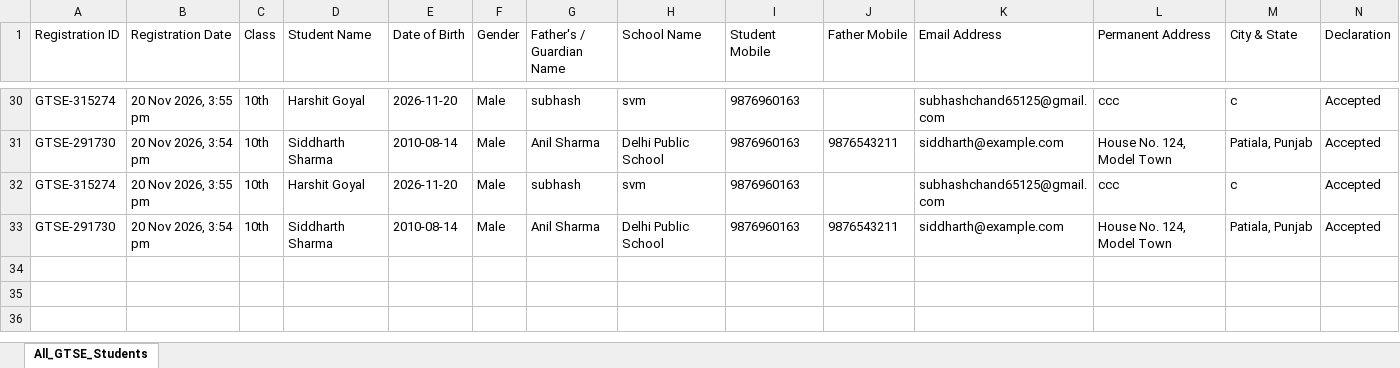
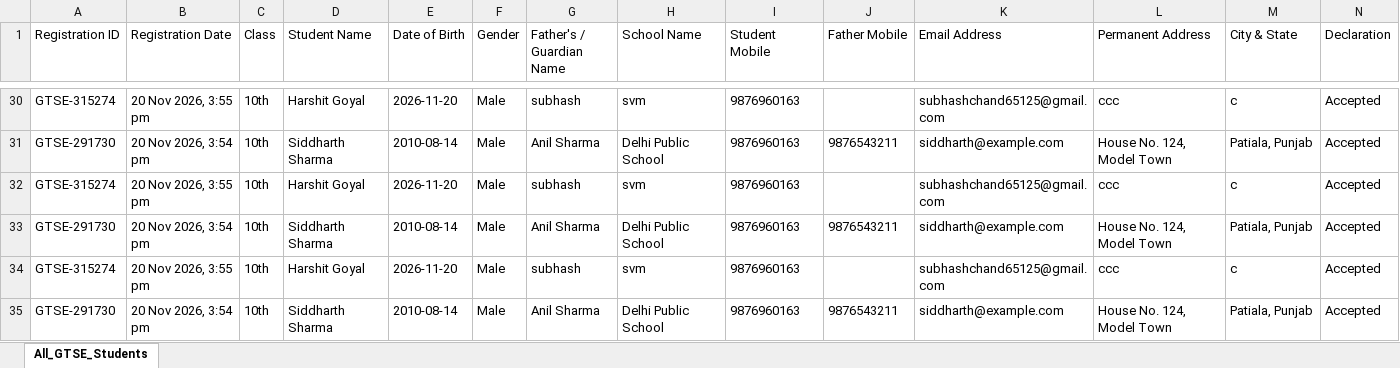
Before and after one commit to goyalharshit543-bit/goyalcoachingcenter, an Excel workbook: records/GTSE_Talent_Search_Exam/All_GTSE_Master_Register.xlsx, sheet All_GTSE_Students, drawn as a sheet; only a part is shown, gaps mark what is left out; values as stored, in another font and other column widths than the file's, no borders; the diff names each change by its address in the sheet, - before the commit and + after, or states it on an @@ line.

```diff
--- a/records/GTSE_Talent_Search_Exam/All_GTSE_Master_Register.xlsx (sheet All_GTSE_Students)
+++ b/records/GTSE_Talent_Search_Exam/All_GTSE_Master_Register.xlsx (sheet All_GTSE_Students)
+row 34: GTSE-315274 | 20 Nov 2026, 3:55 pm | 10th | Harshit Goyal | 2026-11-20 | Male | subhash | svm | 9876960163 |  | subhashchand65125@gmail.com | ccc | c | Accepted
+row 35: GTSE-291730 | 20 Nov 2026, 3:54 pm | 10th | Siddharth Sharma | 2010-08-14 | Male | Anil Sharma | Delhi Public School | 9876960163 | 9876543211 | siddharth@example.com | House No. 124, Model Town | Patiala, Punjab | Accepted
```
Also changed, not shown: records/Enrolled_Students/All_Enrolled_Students_Master_Register.xlsx, records/Enrolled_Students/Class_7th/Enrolled_Class_7th_Students.xlsx, 22 other files.
